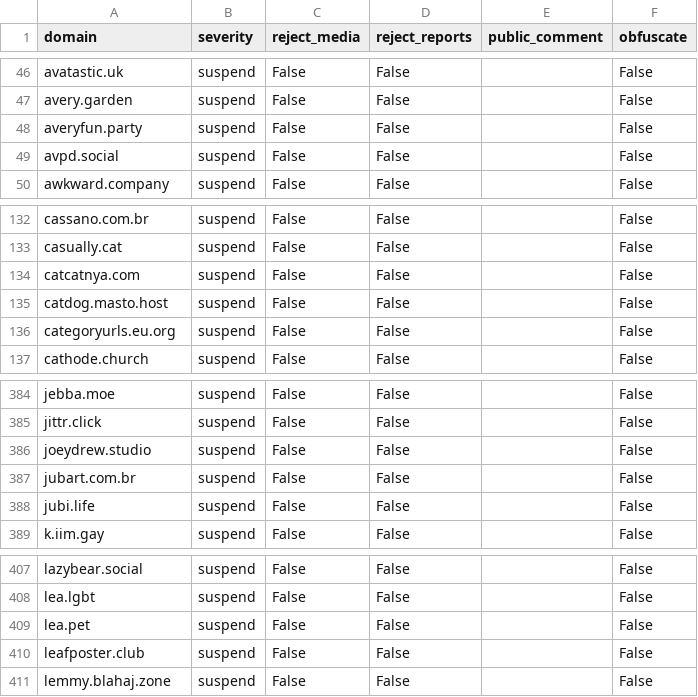
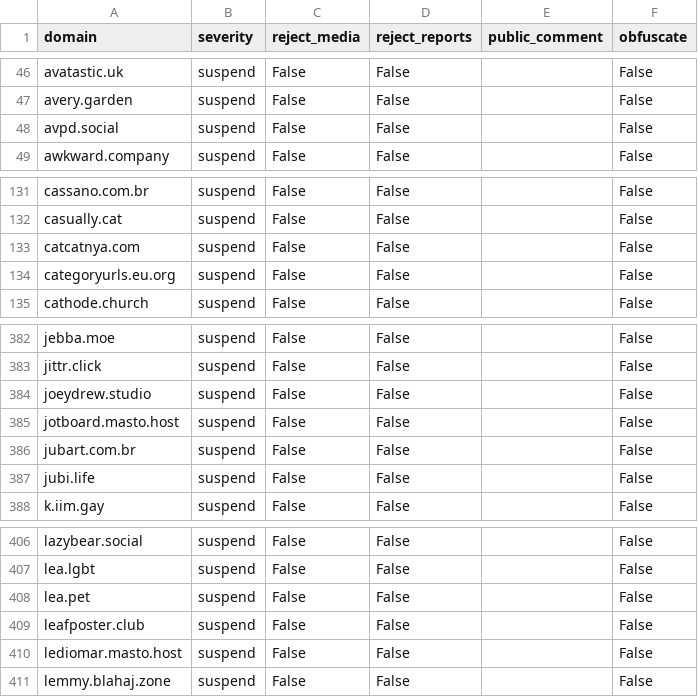
Before and after one commit to kromonos/fedi-health, a CSV file: _unified_tier3_blocklist.csv, drawn as a sheet; only a part is shown, gaps mark what is left out.

```diff
--- a/_unified_tier3_blocklist.csv
+++ b/_unified_tier3_blocklist.csv
@@ -47,3 +47,2 @@ avatastic.uk,suspend,False,False,,False
 avery.garden,suspend,False,False,,False
-averyfun.party,suspend,False,False,,False
 avpd.social,suspend,False,False,,False
@@ -134,3 +133,2 @@ casually.cat,suspend,False,False,,False
 catcatnya.com,suspend,False,False,,False
-catdog.masto.host,suspend,False,False,,False
 categoryurls.eu.org,suspend,False,False,,False
@@ -386,2 +384,3 @@ jittr.click,suspend,False,False,,False
 joeydrew.studio,suspend,False,False,,False
+jotboard.masto.host,suspend,False,False,,False
 jubart.com.br,suspend,False,False,,False
@@ -410,2 +409,3 @@ lea.pet,suspend,False,False,,False
 leafposter.club,suspend,False,False,,False
+lediomar.masto.host,suspend,False,False,,False
 lemmy.blahaj.zone,suspend,False,False,,False
```
Also changed, not shown: _unified_tier1_blocklist.csv, _unified_tier2_blocklist.csv.
